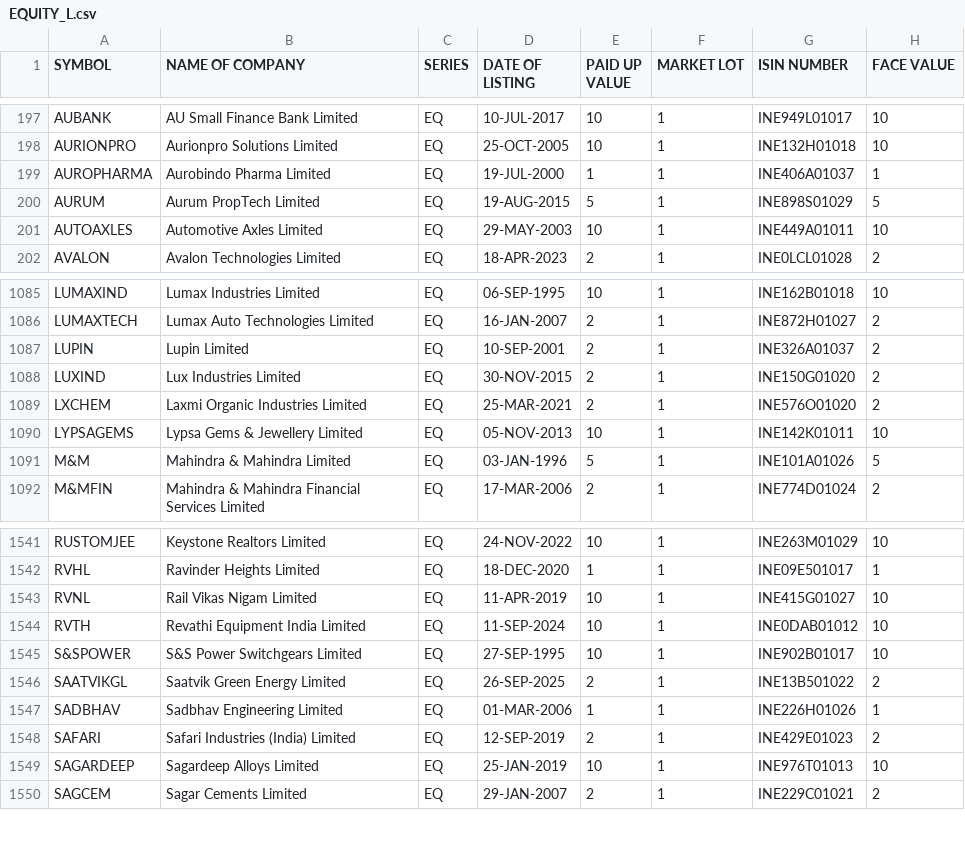
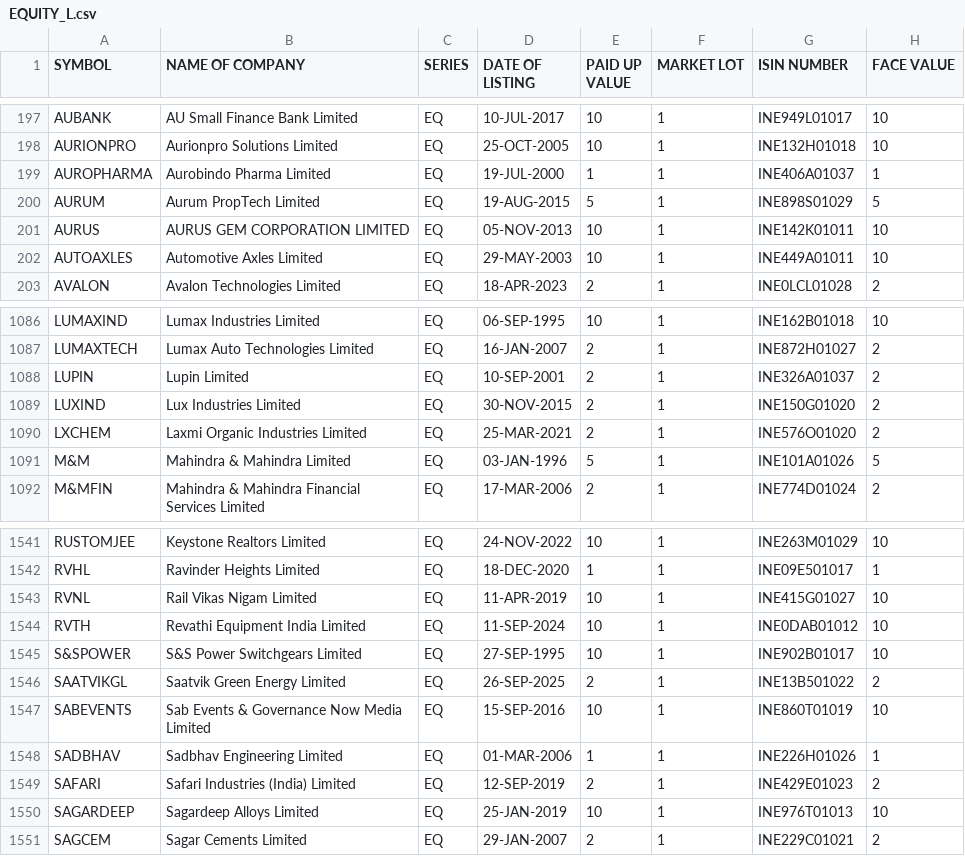
Before and after one commit to prayan2702/Streamlit_Momn_v13_Cached_DB, a CSV file: EQUITY_L.csv, drawn as a sheet; only a part is shown, gaps mark what is left out.

```diff
--- a/EQUITY_L.csv
+++ b/EQUITY_L.csv
@@ -200,2 +200,3 @@ AUROPHARMA,Aurobindo Pharma Limited,EQ,19-JUL-2000,1,1,INE406A01037,1
 AURUM,Aurum PropTech Limited,EQ,19-AUG-2015,5,1,INE898S01029,5
+AURUS,AURUS GEM CORPORATION LIMITED,EQ,05-NOV-2013,10,1,INE142K01011,10
 AUTOAXLES,Automotive Axles Limited,EQ,29-MAY-2003,10,1,INE449A01011,10
@@ -1089,3 +1090,2 @@ LUXIND,Lux Industries Limited,EQ,30-NOV-2015,2,1,INE150G01020,2
 LXCHEM,Laxmi Organic Industries Limited,EQ,25-MAR-2021,2,1,INE576O01020,2
-LYPSAGEMS,Lypsa Gems & Jewellery Limited,EQ,05-NOV-2013,10,1,INE142K01011,10
 M&M,Mahindra & Mahindra Limited,EQ,03-JAN-1996,5,1,INE101A01026,5
@@ -1546,2 +1546,3 @@ S&SPOWER,S&S Power Switchgears Limited,EQ,27-SEP-1995,10,1,INE902B01017,10
 SAATVIKGL,Saatvik Green Energy Limited,EQ,26-SEP-2025,2,1,INE13B501022,2
+SABEVENTS,Sab Events & Governance Now Media Limited,EQ,15-SEP-2016,10,1,INE860T01019,10
 SADBHAV,Sadbhav Engineering Limited,EQ,01-MAR-2006,1,1,INE226H01026,1
```
